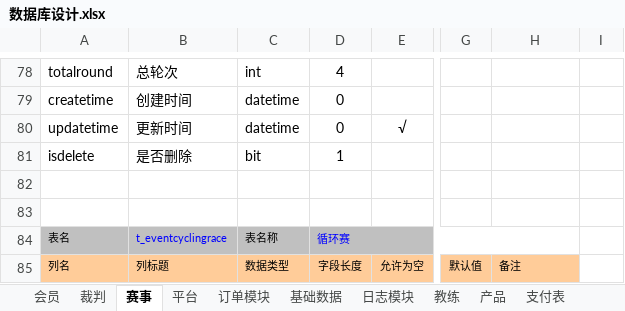
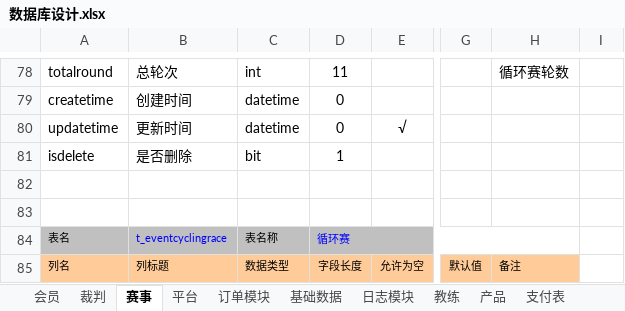
Before and after one commit to huxuanchenxy/nsda, an Excel workbook: doc/数据库设计.xlsx, sheet 赛事, drawn as a sheet; only a part is shown, gaps mark what is left out; values as stored, in another font and other column widths than the file's, no borders; the diff covers the shown part only; the diff names each change by its address in the sheet, - before the commit and + after, or states it on an @@ line.

```diff
--- a/doc/数据库设计.xlsx (sheet 赛事)
+++ b/doc/数据库设计.xlsx (sheet 赛事)
-D78: 4
+D78: 11
-H78: (empty)
+H78: 循环赛轮数
```
Also changed, not shown: 17 added rows, 17 removed rows, 1 moved row, 44 edited cells, cell formats and merged cells elsewhere in this sheet, 20 other files.
